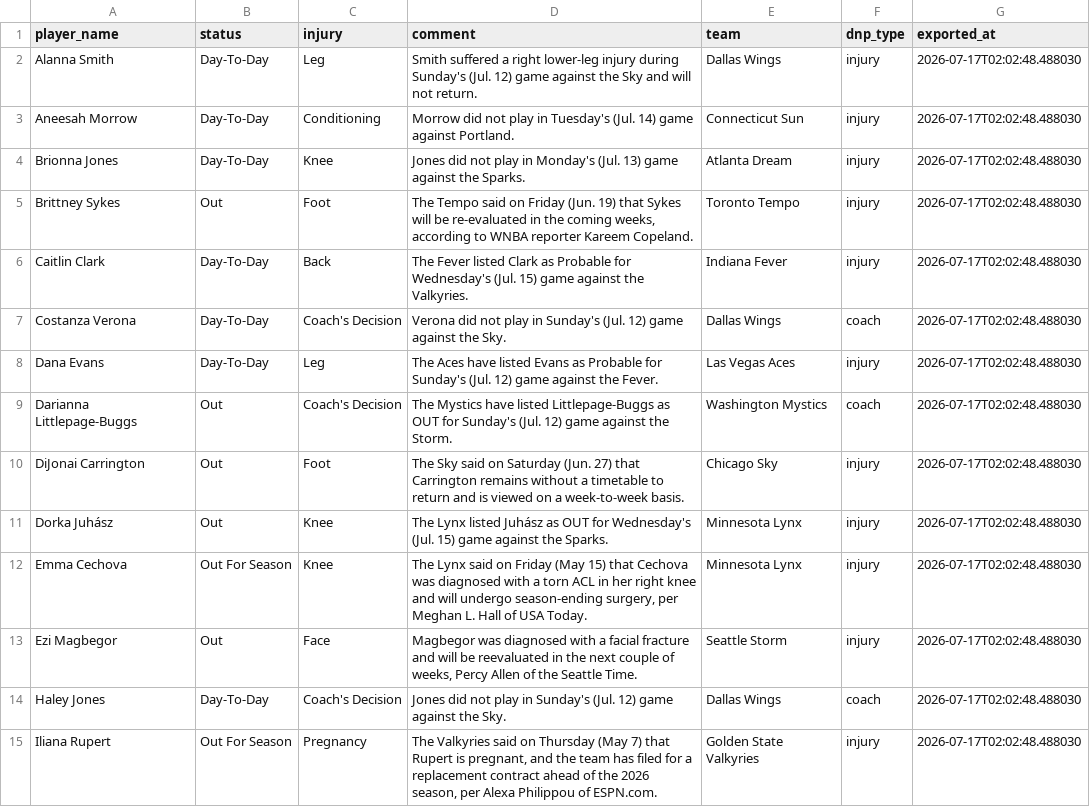
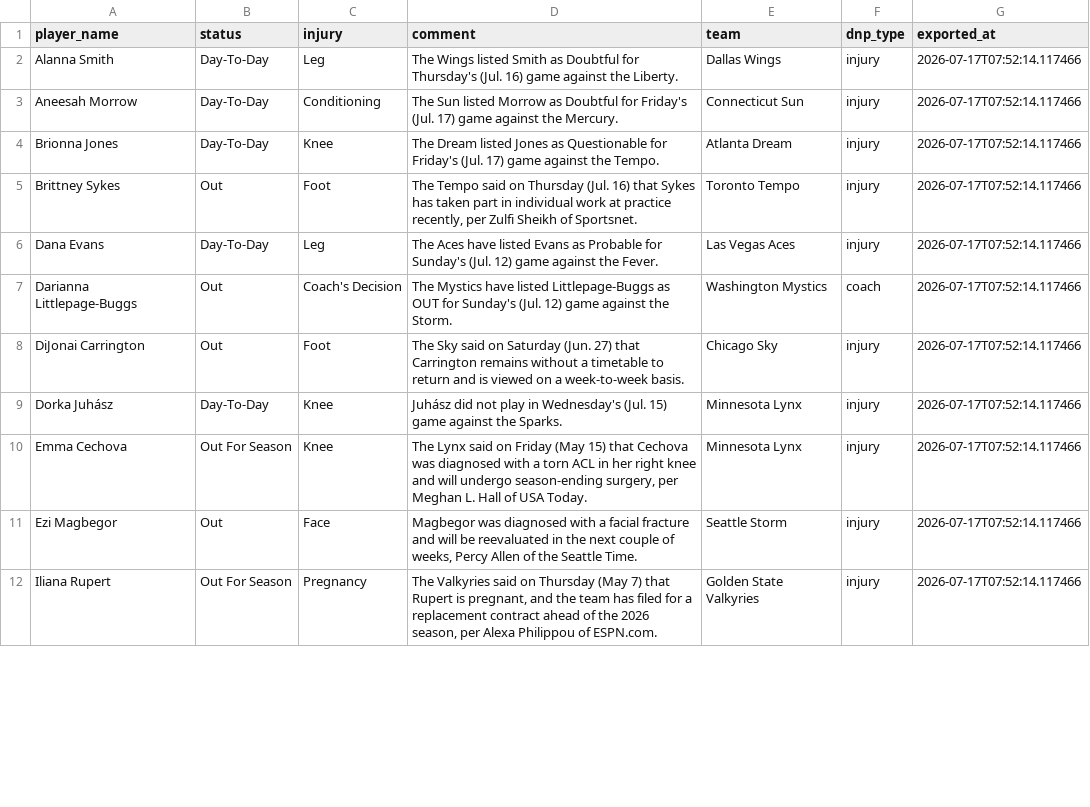
Before and after one commit to karanpateldk/WNBA-Minutes-Projector, a CSV file: data/snowflake_injuries.csv, drawn as a sheet; only a part is shown; the diff covers the shown part only.

```diff
--- a/data/snowflake_injuries.csv
+++ b/data/snowflake_injuries.csv
@@ -1,15 +1,12 @@
 player_name,status,injury,comment,team,dnp_type,exported_at
-Alanna Smith,Day-To-Day,Leg,Smith suffered a right lower-leg injury during Sunday's (Jul. 12) game against the Sky and will not return.,Dallas Wings,injury,2026-07-17T02:02:48.488030
-Aneesah Morrow,Day-To-Day,Conditioning,Morrow did not play in Tuesday's (Jul. 14) game against Portland.,Connecticut Sun,injury,2026-07-17T02:02:48.488030
-Brionna Jones,Day-To-Day,Knee,Jones did not play in Monday's (Jul. 13) game against the Sparks.,Atlanta Dream,injury,2026-07-17T02:02:48.488030
-Brittney Sykes,Out,Foot,"The Tempo said on Friday (Jun. 19) that Sykes will be re-evaluated in the coming weeks, according to WNBA reporter Kareem Copeland.",Toronto Tempo,injury,2026-07-17T02:02:48.488030
-Caitlin Clark,Day-To-Day,Back,The Fever listed Clark as Probable for Wednesday's (Jul. 15) game against the Valkyries.,Indiana Fever,injury,2026-07-17T02:02:48.488030
-Costanza Verona,Day-To-Day,Coach's Decision,Verona did not play in Sunday's (Jul. 12) game against the Sky.,Dallas Wings,coach,2026-07-17T02:02:48.488030
-Dana Evans,Day-To-Day,Leg,The Aces have listed Evans as Probable for Sunday's (Jul. 12) game against the Fever.,Las Vegas Aces,injury,2026-07-17T02:02:48.488030
-Darianna Littlepage-Buggs,Out,Coach's Decision,The Mystics have listed Littlepage-Buggs as OUT for Sunday's (Jul. 12) game against the Storm.,Washington Mystics,coach,2026-07-17T02:02:48.488030
-DiJonai Carrington,Out,Foot,The Sky said on Saturday (Jun. 27) that Carrington remains without a timetable to return and is viewed on a week-to-week basis.,Chicago Sky,injury,2026-07-17T02:02:48.488030
-Dorka Juhász,Out,Knee,The Lynx listed Juhász as OUT for Wednesday's (Jul. 15) game against the Sparks.,Minnesota Lynx,injury,2026-07-17T02:02:48.488030
-Emma Cechova,Out For Season,Knee,"The Lynx said on Friday (May 15) that Cechova was diagnosed with a torn ACL in her right knee and will undergo season-ending surgery, per Meghan L. Hall of USA Today.",Minnesota Lynx,injury,2026-07-17T02:02:48.488030
-Ezi Magbegor,Out,Face,"Magbegor was diagnosed with a facial fracture and will be reevaluated in the next couple of weeks, Percy Allen of the Seattle Time.",Seattle Storm,injury,2026-07-17T02:02:48.488030
-Haley Jones,Day-To-Day,Coach's Decision,Jones did not play in Sunday's (Jul. 12) game against the Sky.,Dallas Wings,coach,2026-07-17T02:02:48.488030
-Iliana Rupert,Out For Season,Pregnancy,"The Valkyries said on Thursday (May 7) that Rupert is pregnant, and the team has filed for a replacement contract ahead of the 2026 season, per Alexa Philippou of ESPN.com.",Golden State Valkyries,injury,2026-07-17T02:02:48.488030
+Alanna Smith,Day-To-Day,Leg,The Wings listed Smith as Doubtful for Thursday's (Jul. 16) game against the Liberty.,Dallas Wings,injury,2026-07-17T07:52:14.117466
+Aneesah Morrow,Day-To-Day,Conditioning,The Sun listed Morrow as Doubtful for Friday's (Jul. 17) game against the Mercury.,Connecticut Sun,injury,2026-07-17T07:52:14.117466
+Brionna Jones,Day-To-Day,Knee,The Dream listed Jones as Questionable for Friday's (Jul. 17) game against the Tempo.,Atlanta Dream,injury,2026-07-17T07:52:14.117466
+Brittney Sykes,Out,Foot,"The Tempo said on Thursday (Jul. 16) that Sykes has taken part in individual work at practice recently, per Zulfi Sheikh of Sportsnet.",Toronto Tempo,injury,2026-07-17T07:52:14.117466
+Dana Evans,Day-To-Day,Leg,The Aces have listed Evans as Probable for Sunday's (Jul. 12) game against the Fever.,Las Vegas Aces,injury,2026-07-17T07:52:14.117466
+Darianna Littlepage-Buggs,Out,Coach's Decision,The Mystics have listed Littlepage-Buggs as OUT for Sunday's (Jul. 12) game against the Storm.,Washington Mystics,coach,2026-07-17T07:52:14.117466
+DiJonai Carrington,Out,Foot,The Sky said on Saturday (Jun. 27) that Carrington remains without a timetable to return and is viewed on a week-to-week basis.,Chicago Sky,injury,2026-07-17T07:52:14.117466
+Dorka Juhász,Day-To-Day,Knee,Juhász did not play in Wednesday's (Jul. 15) game against the Sparks.,Minnesota Lynx,injury,2026-07-17T07:52:14.117466
+Emma Cechova,Out For Season,Knee,"The Lynx said on Friday (May 15) that Cechova was diagnosed with a torn ACL in her right knee and will undergo season-ending surgery, per Meghan L. Hall of USA Today.",Minnesota Lynx,injury,2026-07-17T07:52:14.117466
+Ezi Magbegor,Out,Face,"Magbegor was diagnosed with a facial fracture and will be reevaluated in the next couple of weeks, Percy Allen of the Seattle Time.",Seattle Storm,injury,2026-07-17T07:52:14.117466
+Iliana Rupert,Out For Season,Pregnancy,"The Valkyries said on Thursday (May 7) that Rupert is pregnant, and the team has filed for a replacement contract ahead of the 2026 season, per Alexa Philippou of ESPN.com.",Golden State Valkyries,injury,2026-07-17T07:52:14.117466
```
Also changed, not shown: 5 added rows, 1 removed row and 28 edited cells elsewhere in this file, data/accuracy_log.csv, data/snowflake_boxscores.csv, 3 other files.
